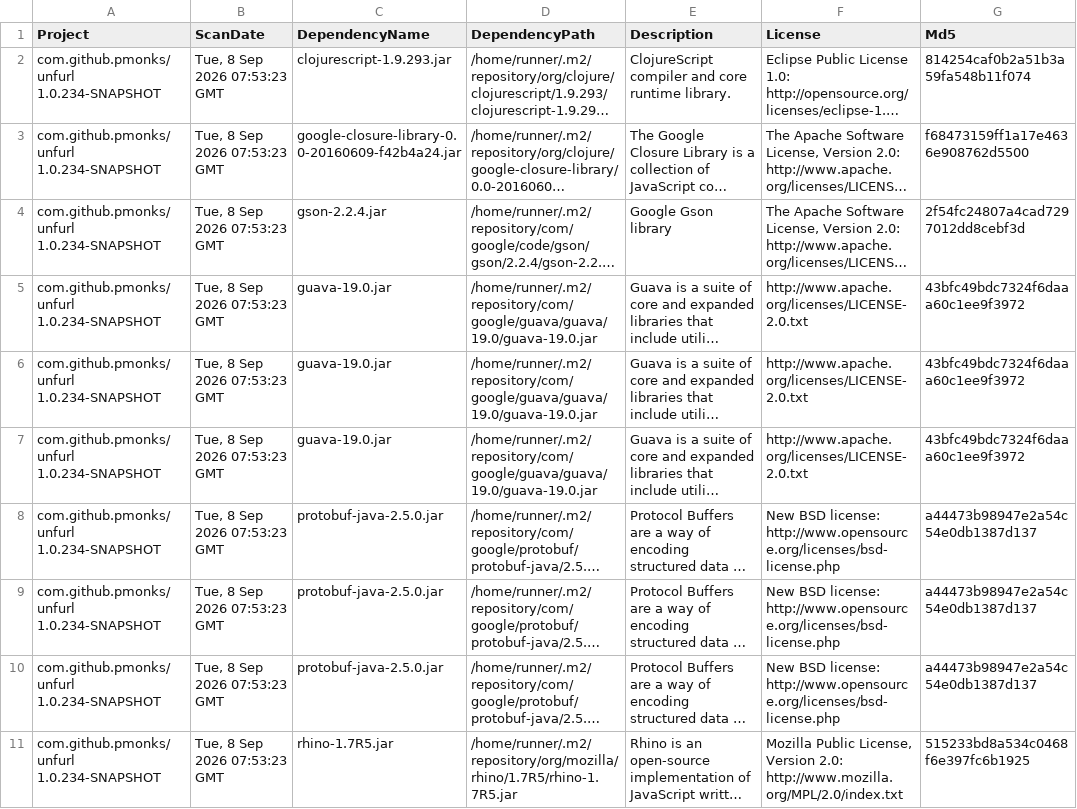
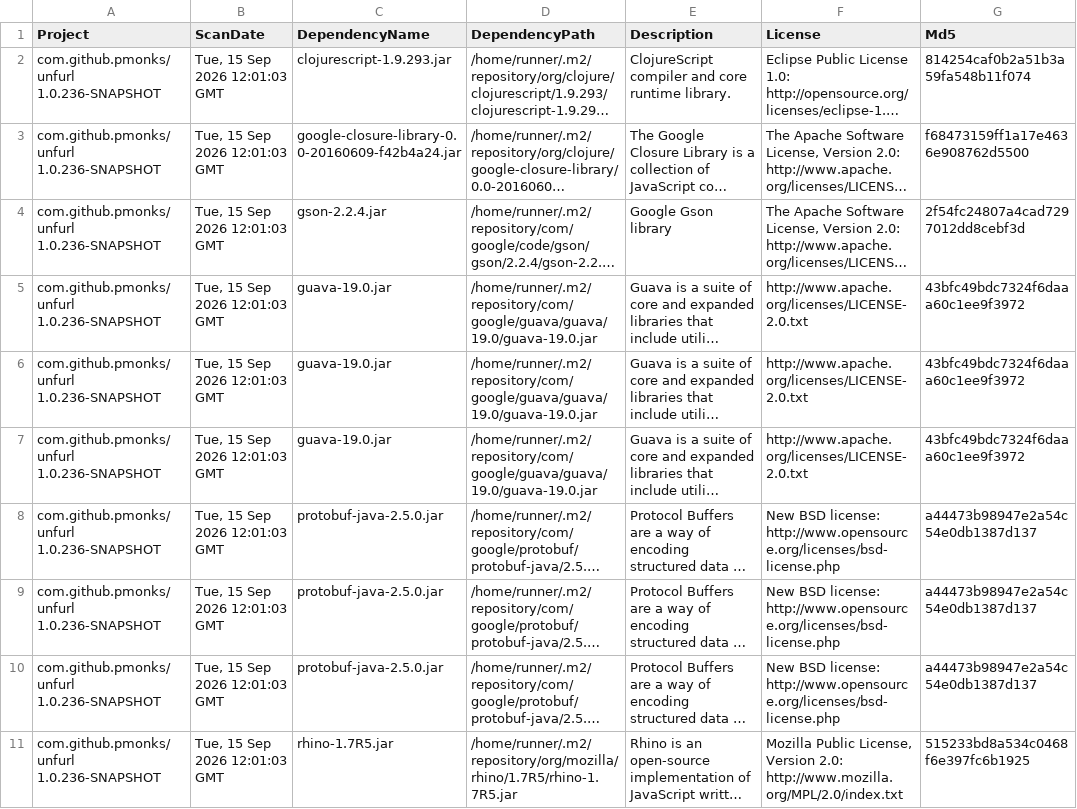
Before and after one commit to pmonks/unfurl, a CSV file: nvd/dependency-check-report.csv, drawn as a sheet; only a part is shown; long unchanged cells end in …; the diff names each change by its address in the sheet, - before the commit and + after, or states it on an @@ line.

```diff
--- a/nvd/dependency-check-report.csv
+++ b/nvd/dependency-check-report.csv
-A2:A11 (Project): com.github.pmonks/unfurl 1.0.234-SNAPSHOT
+A2:A11 (Project): com.github.pmonks/unfurl 1.0.236-SNAPSHOT
-B2:B11 (ScanDate): Tue, 8 Sep 2026 07:53:23 GMT
+B2:B11 (ScanDate): Tue, 15 Sep 2026 12:01:03 GMT
```
Also changed, not shown: 8 other files.
